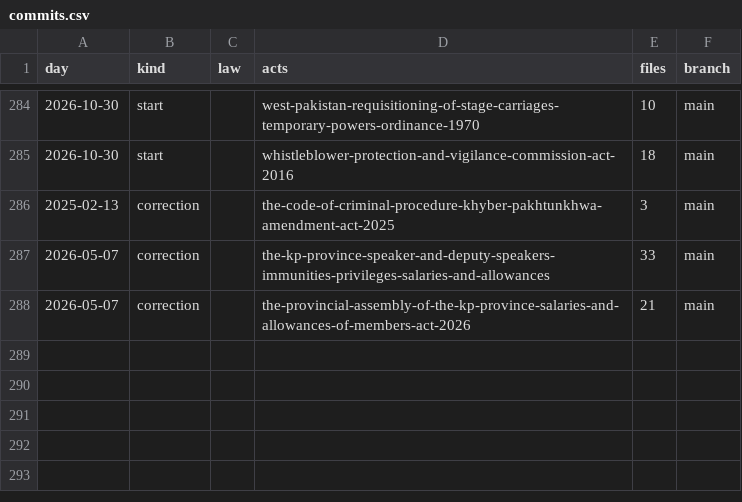
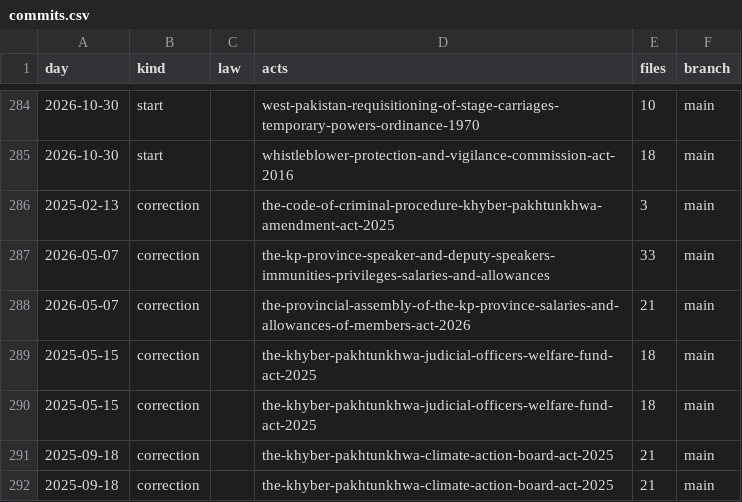
Before and after one commit to lexifina/pakistan-khyber-pakhtunkhwa-law, a CSV file: data/commits.csv, drawn as a sheet; only a part is shown, gaps mark what is left out; the diff names each change by its address in the sheet, - before the commit and + after, or states it on an @@ line.

Commit message:
Documentation, tables, tools and REPRODUCE.md
Appended 4 commits to 27b6c28511e8 (4 of them corrections); corpus sha256 3db6608b59153ce3777da436060b41f7b054215e403ef5dd2ee9cf396dd6d717, data retrieved 2026-10-30.

```diff
--- a/data/commits.csv
+++ b/data/commits.csv
+row 289: 2025-05-15 | correction |  | the-khyber-pakhtunkhwa-judicial-officers-welfare-fund-act-2025 | 18 | main
+row 290: 2025-05-15 | correction |  | the-khyber-pakhtunkhwa-judicial-officers-welfare-fund-act-2025 | 18 | main
+row 291: 2025-09-18 | correction |  | the-khyber-pakhtunkhwa-climate-action-board-act-2025 | 21 | main
+row 292: 2025-09-18 | correction |  | the-khyber-pakhtunkhwa-climate-action-board-act-2025 | 21 | main
```
Also changed, not shown: 6 other files.
